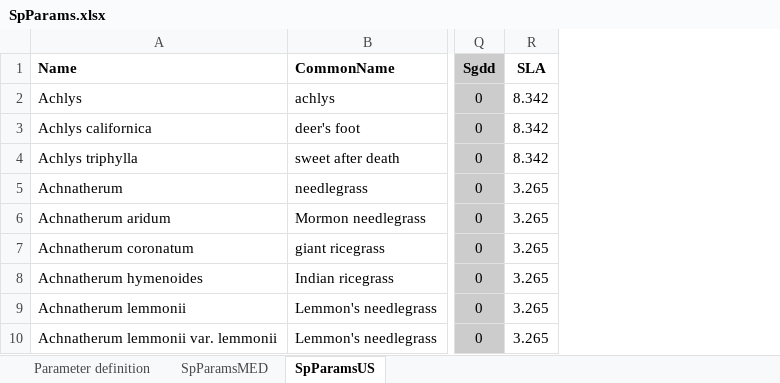
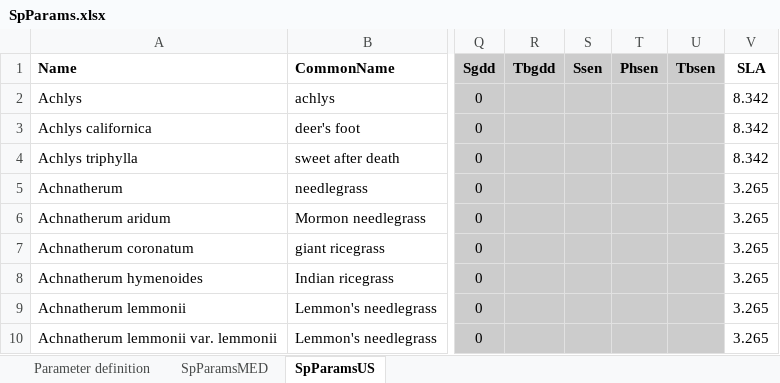
Before and after one commit to emf-creaf/medfate, an Excel workbook: data-raw/SpParams.xlsx, sheet SpParamsUS, drawn as a sheet; only a part is shown, gaps mark what is left out; values as stored, in another font and other column widths than the file's, no borders; the diff names each change by its address in the sheet, - before the commit and + after, or states it on an @@ line.

Commit message:
phenology params explicit

```diff
--- a/data-raw/SpParams.xlsx (sheet SpParamsUS)
+++ b/data-raw/SpParams.xlsx (sheet SpParamsUS)
+column R (Tbgdd), empty
+column S (Ssen), empty
+column T (Phsen), empty
+column U (Tbsen), empty
```
Also changed, not shown: sheet SpParamsMED, sheet Parameter definition, 7 other files.
